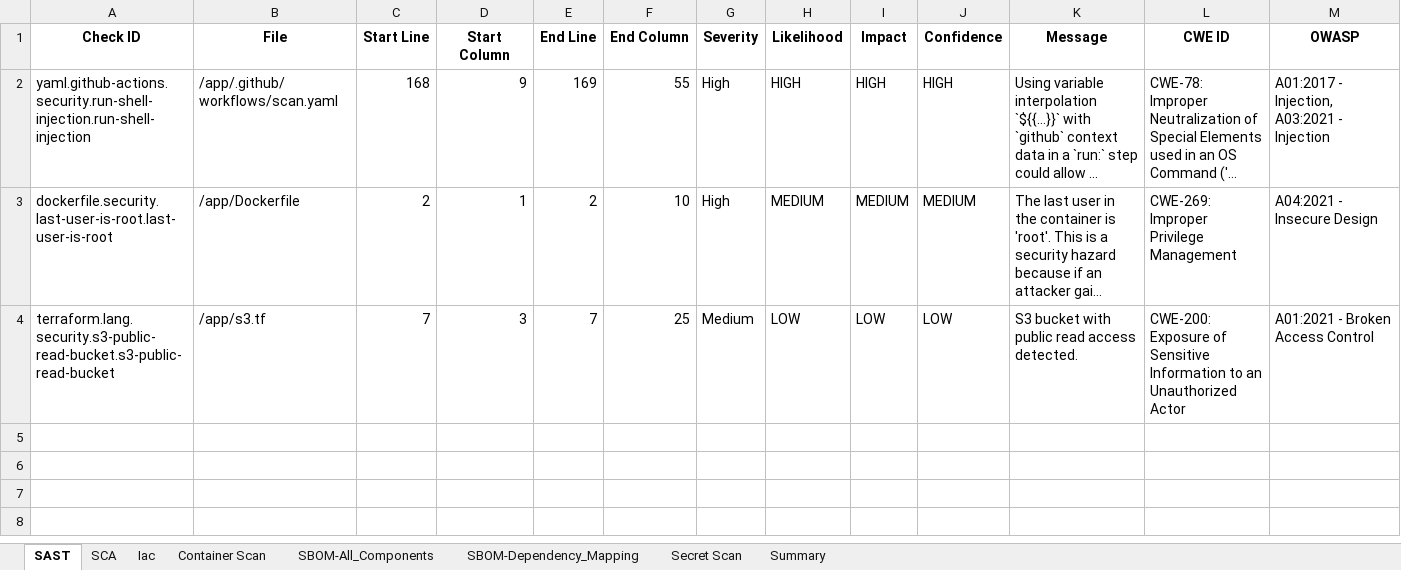
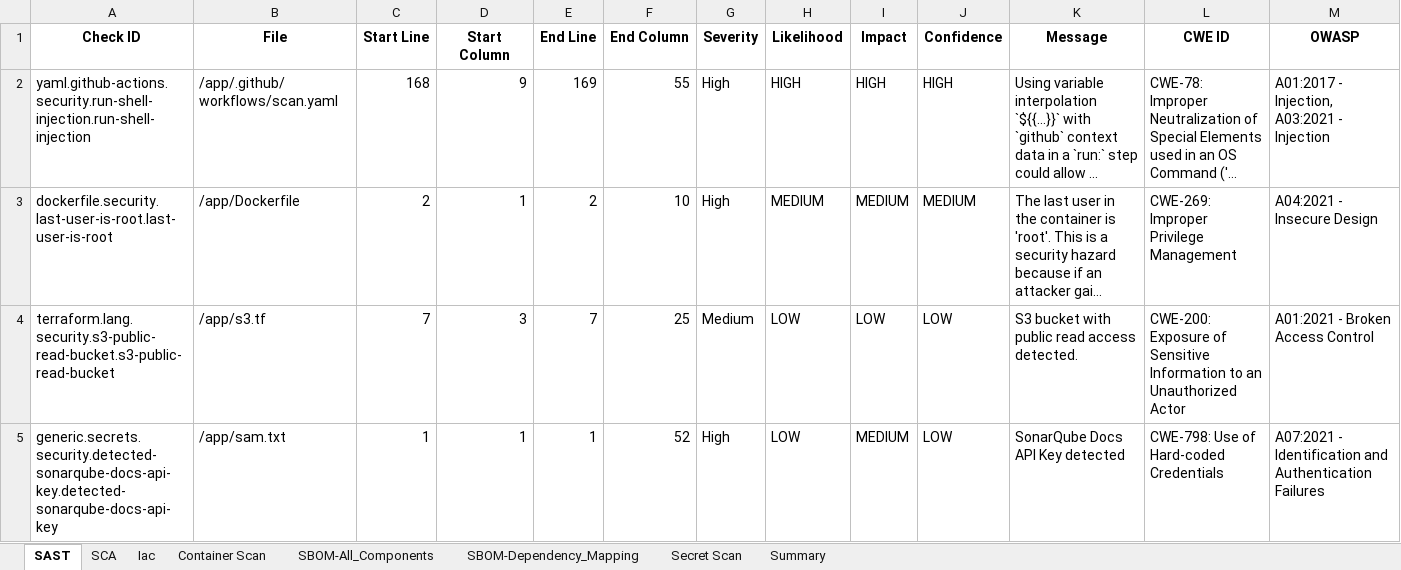
Before and after one commit to Thiyagarajan90/security-scan, an Excel workbook: reports/security_reports.xlsx, sheet SAST, drawn as a sheet; only a part is shown; long unchanged cells end in …; values as stored, in another font and other column widths than the file's, no borders; rows hold the shown columns only; the diff names each change by its address in the sheet, - before the commit and + after, or states it on an @@ line.

Commit message:
Adding generated reports from pipeline run

```diff
--- a/reports/security_reports.xlsx (sheet SAST)
+++ b/reports/security_reports.xlsx (sheet SAST)
+row 5: generic.secrets.security.detected-sonarqube-docs-api-key.detected-sonarqube-docs-api-key | /app/sam.txt | 1 | 1 | 1 | 52 | High | LOW | MEDIUM | LOW | SonarQube Docs API Key detected | CWE-798: Use of Hard-coded Credentials | A07:2021 - Identification and Authentication Failures
```
Also changed, not shown: sheet Summary.
